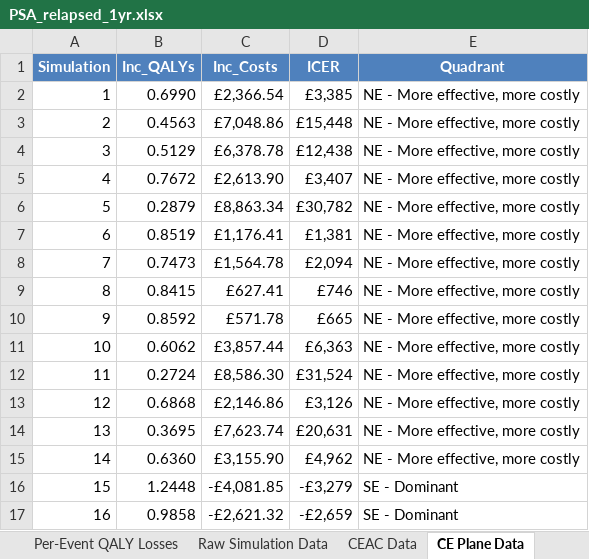
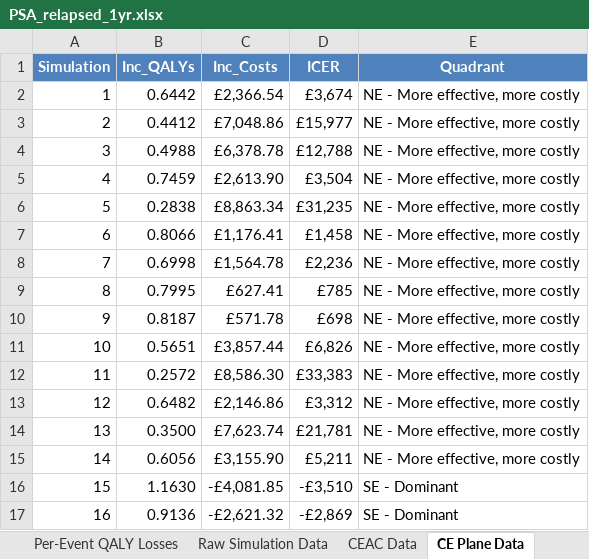
Before and after one commit to Miaoqing0813/R-project_Tocilizumab, an Excel workbook: 03_results/PSA_relapsed_1yr.xlsx, sheet CE Plane Data, drawn as a sheet; only a part is shown; values as stored, in another font and other column widths than the file's, no borders; the diff covers the shown part only; the diff names each change by its address in the sheet, - before the commit and + after, or states it on an @@ line.

```diff
--- a/03_results/PSA_relapsed_1yr.xlsx (sheet CE Plane Data)
+++ b/03_results/PSA_relapsed_1yr.xlsx (sheet CE Plane Data)
-B2 (Inc_QALYs): 0.6990
+B2 (Inc_QALYs): 0.6442
-D2 (ICER): £3,385
+D2 (ICER): £3,674
-B3 (Inc_QALYs): 0.4563
+B3 (Inc_QALYs): 0.4412
-D3 (ICER): £15,448
+D3 (ICER): £15,977
-B4 (Inc_QALYs): 0.5129
+B4 (Inc_QALYs): 0.4988
-D4 (ICER): £12,438
+D4 (ICER): £12,788
-B5 (Inc_QALYs): 0.7672
+B5 (Inc_QALYs): 0.7459
-D5 (ICER): £3,407
+D5 (ICER): £3,504
-B6 (Inc_QALYs): 0.2879
+B6 (Inc_QALYs): 0.2838
-D6 (ICER): £30,782
+D6 (ICER): £31,235
-B7 (Inc_QALYs): 0.8519
+B7 (Inc_QALYs): 0.8066
-D7 (ICER): £1,381
+D7 (ICER): £1,458
-B8 (Inc_QALYs): 0.7473
+B8 (Inc_QALYs): 0.6998
-D8 (ICER): £2,094
+D8 (ICER): £2,236
-B9 (Inc_QALYs): 0.8415
+B9 (Inc_QALYs): 0.7995
-D9 (ICER): £746
+D9 (ICER): £785
-B10 (Inc_QALYs): 0.8592
+B10 (Inc_QALYs): 0.8187
-D10 (ICER): £665
+D10 (ICER): £698
-B11 (Inc_QALYs): 0.6062
+B11 (Inc_QALYs): 0.5651
-D11 (ICER): £6,363
+D11 (ICER): £6,826
-B12 (Inc_QALYs): 0.2724
+B12 (Inc_QALYs): 0.2572
-D12 (ICER): £31,524
+D12 (ICER): £33,383
-B13 (Inc_QALYs): 0.6868
+B13 (Inc_QALYs): 0.6482
-D13 (ICER): £3,126
+D13 (ICER): £3,312
-B14 (Inc_QALYs): 0.3695
+B14 (Inc_QALYs): 0.3500
-D14 (ICER): £20,631
+D14 (ICER): £21,781
-B15 (Inc_QALYs): 0.6360
+B15 (Inc_QALYs): 0.6056
-D15 (ICER): £4,962
+D15 (ICER): £5,211
-B16 (Inc_QALYs): 1.2448
+B16 (Inc_QALYs): 1.1630
-D16 (ICER): -£3,279
+D16 (ICER): -£3,510
-B17 (Inc_QALYs): 0.9858
+B17 (Inc_QALYs): 0.9136
-D17 (ICER): -£2,659
+D17 (ICER): -£2,869
```
Also changed, not shown: 1967 edited cells elsewhere in this sheet, sheet Raw Simulation Data, sheet CEAC Data, sheet Detailed PSA Results, sheet Per-Event QALY Losses, sheet Executive Summary, 03_results/PSA_itt_1yr.xlsx, 03_results/PSA_newlydiag_1yr.xlsx, 10 other files.
